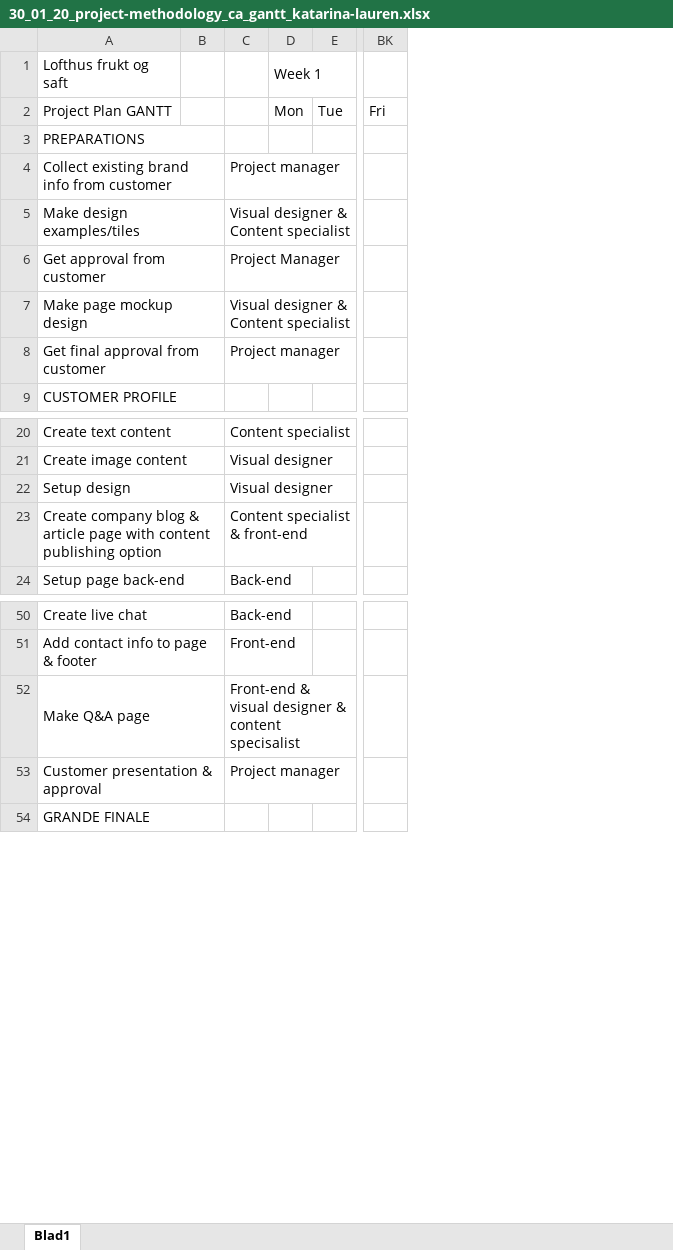
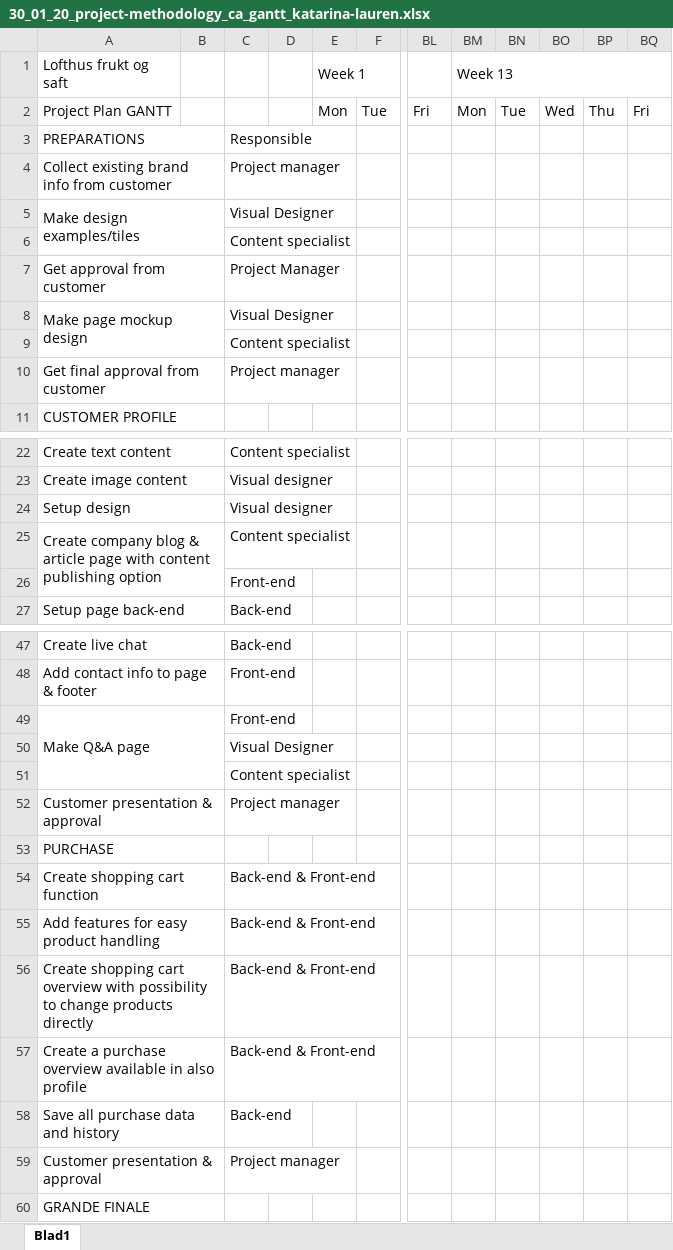
Before and after one commit to KatarinaLauren/schoolwork, an Excel workbook: 30_01_20_project-methodology_ca_gantt_katarina-lauren.xlsx, sheet Blad1, drawn as a sheet; only a part is shown, gaps mark what is left out; values as stored, in another font and other column widths than the file's, no cell formats; charts and pictures not drawn; addresses are those after the commit; rows hold the shown columns only; the diff covers the shown part only; the diff names each change by its address in the sheet, - before the commit and + after, or states it on an @@ line.

Commit message:
Update 30_01_20_project-methodology_ca_gantt_katarina-lauren.xlsx
Changed colors

```diff
--- a/30_01_20_project-methodology_ca_gantt_katarina-lauren.xlsx (sheet Blad1)
+++ b/30_01_20_project-methodology_ca_gantt_katarina-lauren.xlsx (sheet Blad1)
+column D, empty
+column BM (Week 13), row 2: Mon
+column BN, row 2: Tue
+column BO, row 2: Wed
+column BP, row 2: Thu
+column BQ, row 2: Fri
-C3: (empty)
+C3: Responsible
-C5: Visual designer & Content specialist
+C5: Visual Designer
+row 6:  |  | Content specialist
-C8: Visual designer & Content specialist
+C8: Visual Designer
+row 9:  |  | Content specialist
-C25: Content specialist & front-end
+C25: Content specialist
+row 26:  |  | Front-end
-C49: Front-end & visual designer & content specisalist
+C49: Front-end
+row 50:  |  | Visual Designer
+row 51:  |  | Content specialist
@@ row 41 moved to row 52: Customer presentation & approval @@
@@ row 35 moved to row 53: PURCHASE @@
@@ row 36 moved to row 54: Create shopping cart function @@
@@ row 37 moved to row 55: Add features for easy product handling @@
@@ row 38 moved to row 56: Create shopping cart overview with possi… @@
@@ row 39 moved to row 57: Create a purchase overview available in … @@
@@ row 40 moved to row 58: Save all purchase data and history @@
```
Also changed, not shown: 1 added row and 1 edited cell elsewhere in this sheet, cell formats, charts or pictures.
